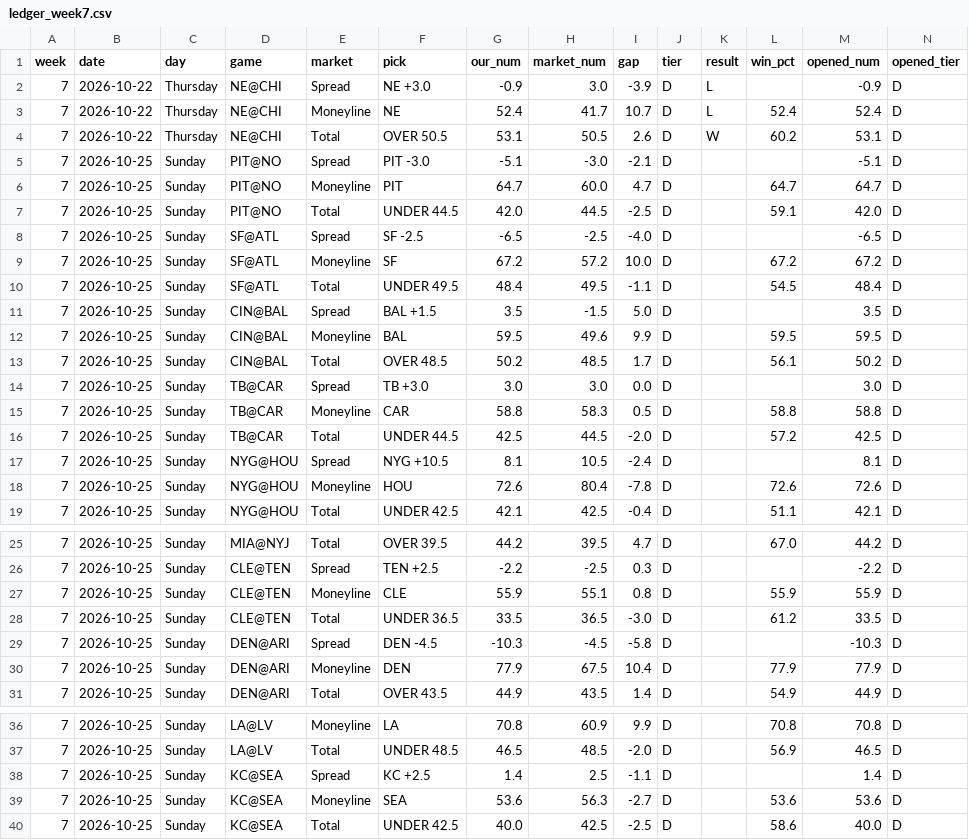
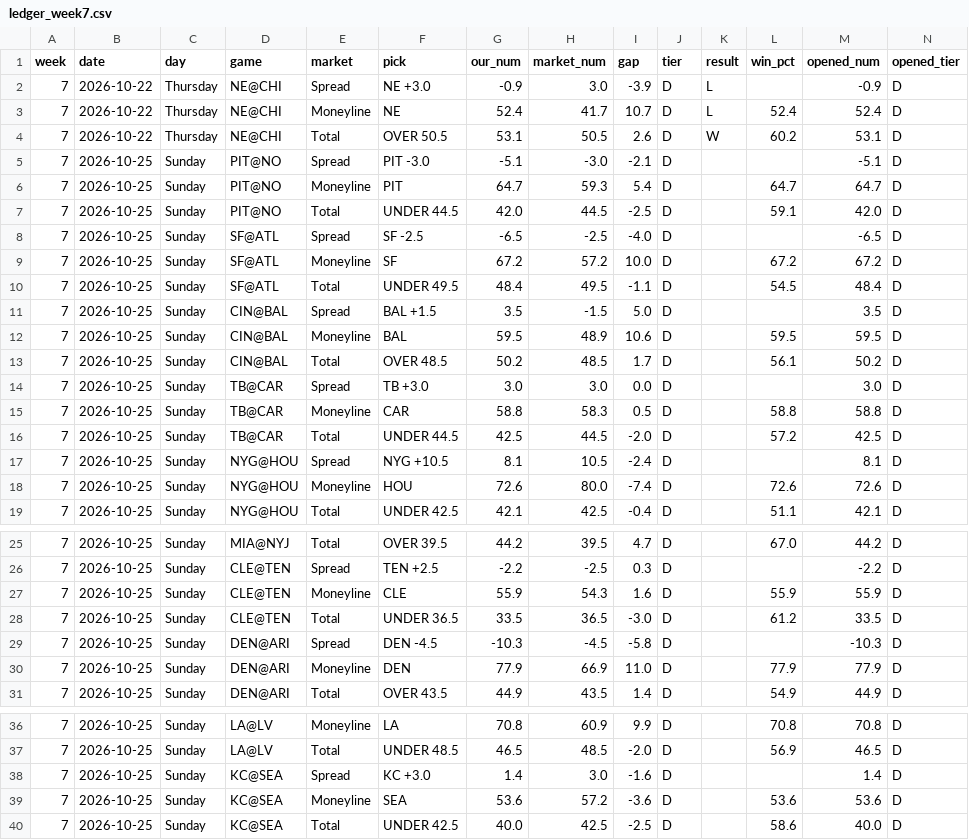
Before and after one commit to fourty2se7en/nfl-card, a CSV file: scripts/ledger_week7.csv, drawn as a sheet; only a part is shown, gaps mark what is left out.

```diff
--- a/scripts/ledger_week7.csv
+++ b/scripts/ledger_week7.csv
@@ -5,3 +5,3 @@ week,date,day,game,market,pick,our_num,market_num,gap,tier,result,win_pct,opened
 7,2026-10-25,Sunday,PIT@NO,Spread,PIT -3.0,-5.1,-3.0,-2.1,D,,,-5.1,D
-7,2026-10-25,Sunday,PIT@NO,Moneyline,PIT,64.7,60.0,4.7,D,,64.7,64.7,D
+7,2026-10-25,Sunday,PIT@NO,Moneyline,PIT,64.7,59.3,5.4,D,,64.7,64.7,D
 7,2026-10-25,Sunday,PIT@NO,Total,UNDER 44.5,42.0,44.5,-2.5,D,,59.1,42.0,D
@@ -11,3 +11,3 @@ week,date,day,game,market,pick,our_num,market_num,gap,tier,result,win_pct,opened
 7,2026-10-25,Sunday,CIN@BAL,Spread,BAL +1.5,3.5,-1.5,5.0,D,,,3.5,D
-7,2026-10-25,Sunday,CIN@BAL,Moneyline,BAL,59.5,49.6,9.9,D,,59.5,59.5,D
+7,2026-10-25,Sunday,CIN@BAL,Moneyline,BAL,59.5,48.9,10.6,D,,59.5,59.5,D
 7,2026-10-25,Sunday,CIN@BAL,Total,OVER 48.5,50.2,48.5,1.7,D,,56.1,50.2,D
@@ -17,3 +17,3 @@ week,date,day,game,market,pick,our_num,market_num,gap,tier,result,win_pct,opened
 7,2026-10-25,Sunday,NYG@HOU,Spread,NYG +10.5,8.1,10.5,-2.4,D,,,8.1,D
-7,2026-10-25,Sunday,NYG@HOU,Moneyline,HOU,72.6,80.4,-7.8,D,,72.6,72.6,D
+7,2026-10-25,Sunday,NYG@HOU,Moneyline,HOU,72.6,80.0,-7.4,D,,72.6,72.6,D
 7,2026-10-25,Sunday,NYG@HOU,Total,UNDER 42.5,42.1,42.5,-0.4,D,,51.1,42.1,D
@@ -26,6 +26,6 @@ week,date,day,game,market,pick,our_num,market_num,gap,tier,result,win_pct,opened
 7,2026-10-25,Sunday,CLE@TEN,Spread,TEN +2.5,-2.2,-2.5,0.3,D,,,-2.2,D
-7,2026-10-25,Sunday,CLE@TEN,Moneyline,CLE,55.9,55.1,0.8,D,,55.9,55.9,D
+7,2026-10-25,Sunday,CLE@TEN,Moneyline,CLE,55.9,54.3,1.6,D,,55.9,55.9,D
 7,2026-10-25,Sunday,CLE@TEN,Total,UNDER 36.5,33.5,36.5,-3.0,D,,61.2,33.5,D
 7,2026-10-25,Sunday,DEN@ARI,Spread,DEN -4.5,-10.3,-4.5,-5.8,D,,,-10.3,D
-7,2026-10-25,Sunday,DEN@ARI,Moneyline,DEN,77.9,67.5,10.4,D,,77.9,77.9,D
+7,2026-10-25,Sunday,DEN@ARI,Moneyline,DEN,77.9,66.9,11.0,D,,77.9,77.9,D
 7,2026-10-25,Sunday,DEN@ARI,Total,OVER 43.5,44.9,43.5,1.4,D,,54.9,44.9,D
@@ -37,4 +37,4 @@ week,date,day,game,market,pick,our_num,market_num,gap,tier,result,win_pct,opened
 7,2026-10-25,Sunday,LA@LV,Total,UNDER 48.5,46.5,48.5,-2.0,D,,56.9,46.5,D
-7,2026-10-25,Sunday,KC@SEA,Spread,KC +2.5,1.4,2.5,-1.1,D,,,1.4,D
-7,2026-10-25,Sunday,KC@SEA,Moneyline,SEA,53.6,56.3,-2.7,D,,53.6,53.6,D
+7,2026-10-25,Sunday,KC@SEA,Spread,KC +3.0,1.4,3.0,-1.6,D,,,1.4,D
+7,2026-10-25,Sunday,KC@SEA,Moneyline,SEA,53.6,57.2,-3.6,D,,53.6,53.6,D
 7,2026-10-25,Sunday,KC@SEA,Total,UNDER 42.5,40.0,42.5,-2.5,D,,58.6,40.0,D
```
Also changed, not shown: scripts/ledger_history.csv, site/ledger_week7.csv, 4 other files.
